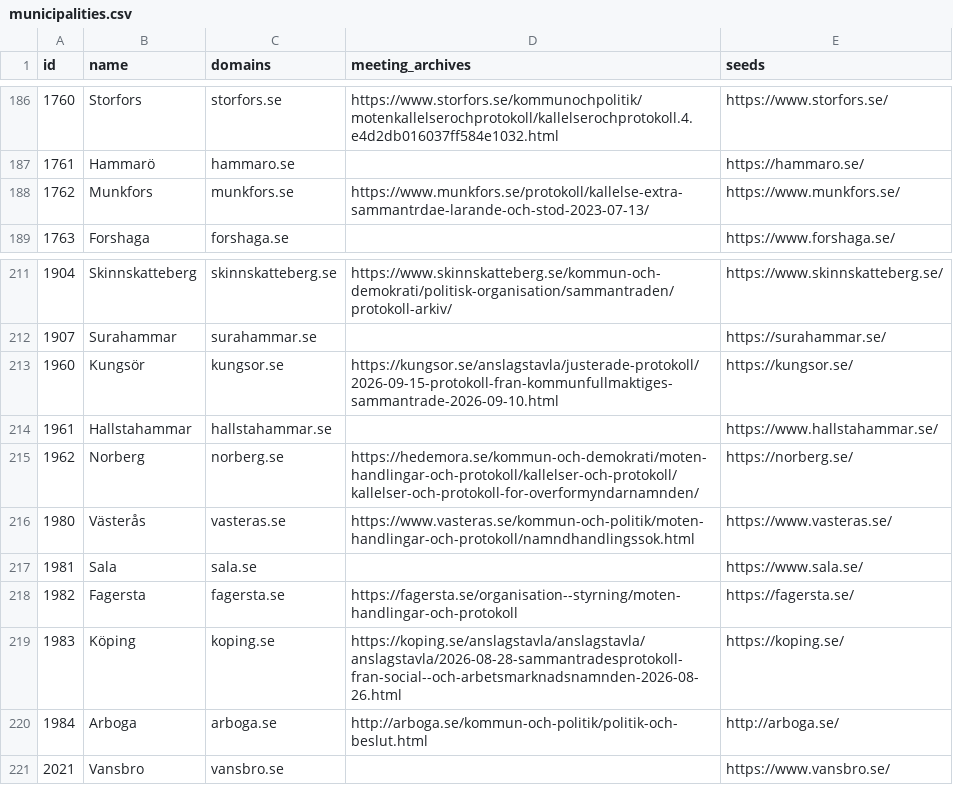
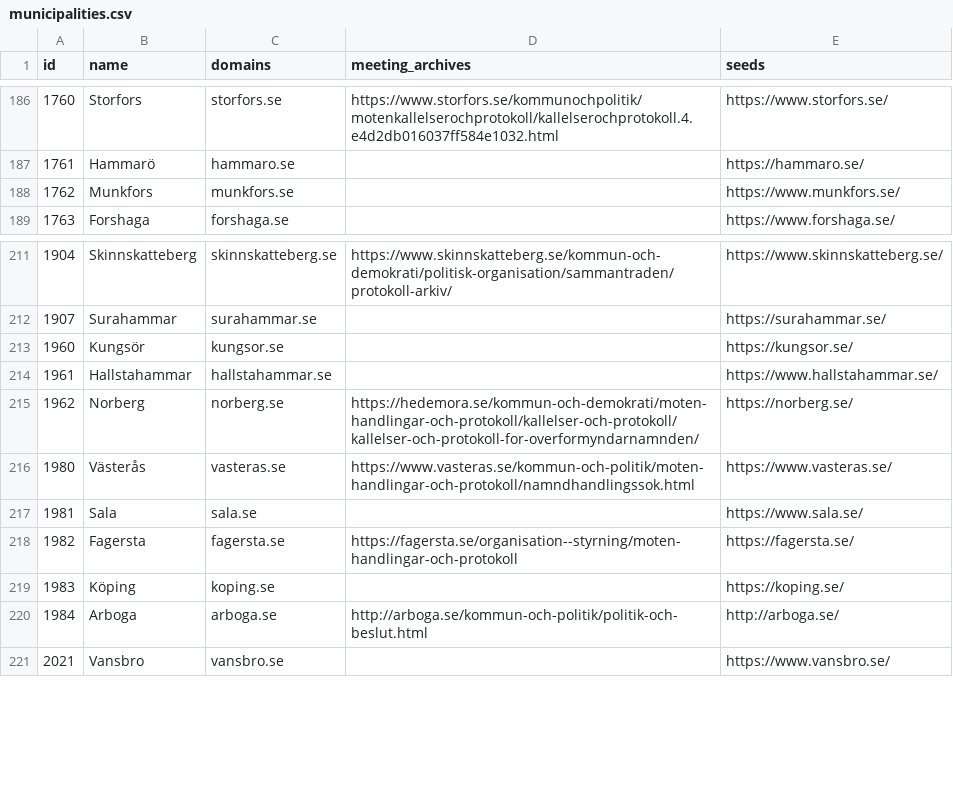
Before and after one commit to Mihagley/Scraping_Swedish_elderly_care, a CSV file: research/municipalities.csv, drawn as a sheet; only a part is shown, gaps mark what is left out; the diff covers the shown part only.

```diff
--- a/research/municipalities.csv
+++ b/research/municipalities.csv
@@ -187,3 +187,3 @@ id,name,domains,meeting_archives,seeds
 1761,Hammarö,hammaro.se,,https://hammaro.se/
-1762,Munkfors,munkfors.se,https://www.munkfors.se/protokoll/kallelse-extra-sammantrdae-larande-och-stod-2023-07-13/,https://www.munkfors.se/
+1762,Munkfors,munkfors.se,,https://www.munkfors.se/
 1763,Forshaga,forshaga.se,,https://www.forshaga.se/
@@ -212,3 +212,3 @@ id,name,domains,meeting_archives,seeds
 1907,Surahammar,surahammar.se,,https://surahammar.se/
-1960,Kungsör,kungsor.se,https://kungsor.se/anslagstavla/justerade-protokoll/2026-09-15-protokoll-fran-kommunfullmaktiges-sammantrade-2026-09-10.html,https://kungsor.se/
+1960,Kungsör,kungsor.se,,https://kungsor.se/
 1961,Hallstahammar,hallstahammar.se,,https://www.hallstahammar.se/
@@ -218,3 +218,3 @@ id,name,domains,meeting_archives,seeds
 1982,Fagersta,fagersta.se,https://fagersta.se/organisation--styrning/moten-handlingar-och-protokoll,https://fagersta.se/
-1983,Köping,koping.se,https://koping.se/anslagstavla/anslagstavla/anslagstavla/2026-08-28-sammantradesprotokoll-fran-social--och-arbetsmarknadsnamnden-2026-08-26.html,https://koping.se/
+1983,Köping,koping.se,,https://koping.se/
 1984,Arboga,arboga.se,http://arboga.se/kommun-och-politik/politik-och-beslut.html,http://arboga.se/
```
Also changed, not shown: 11 edited cells elsewhere in this file, 1 other file.
